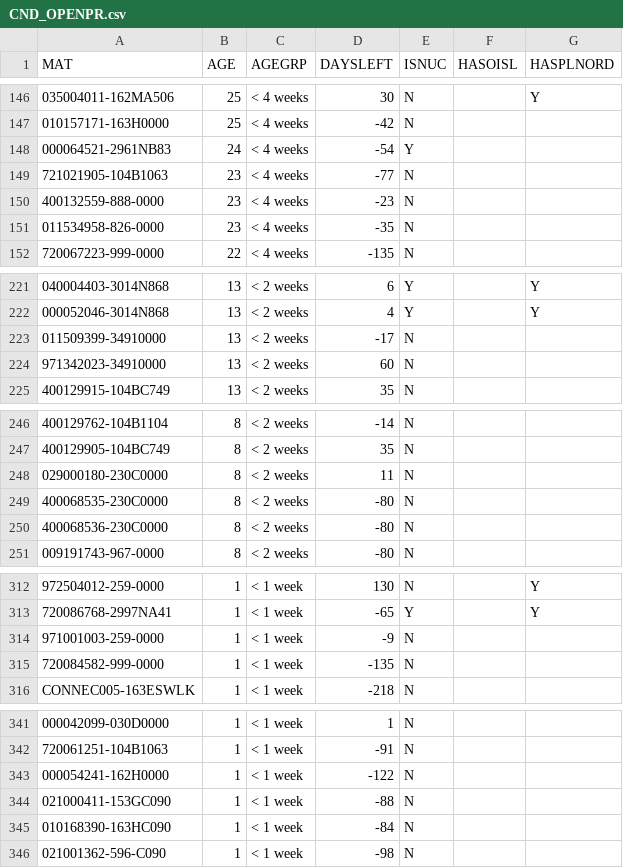
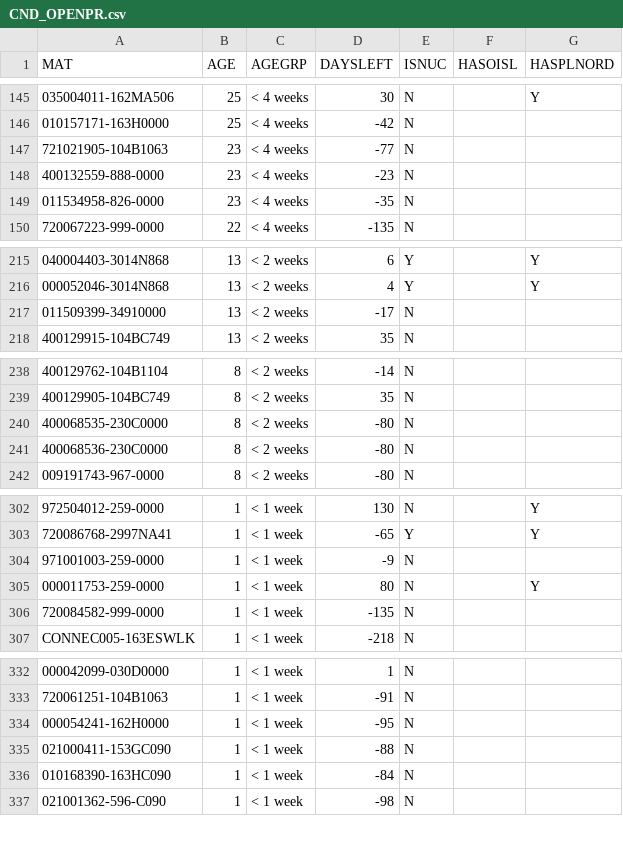
Before and after one commit to Visualys/Cyberplan, a CSV file: CND_OPENPR.csv, drawn as a sheet; only a part is shown, gaps mark what is left out; removed rows and columns are numbered as before the commit, all else as after; the diff covers the shown part only; the diff names each change by its address in the sheet, - before the commit and + after, or states it on an @@ line.

```diff
--- a/CND_OPENPR.csv
+++ b/CND_OPENPR.csv
-row 148: 000064521-2961NB83 | 24 | < 4 weeks | -54 | Y
-row 224: 971342023-34910000 | 13 | < 2 weeks | 60 | N
-row 248: 029000180-230C0000 | 8 | < 2 weeks | 11 | N
+row 305: 000011753-259-0000 | 1 | < 1 week | 80 | N |  | Y
-D334 (DAYSLEFT): -122
+D334 (DAYSLEFT): -95
```
Also changed, not shown: 23 added rows, 9 removed rows and 1 edited cell elsewhere in this file.
